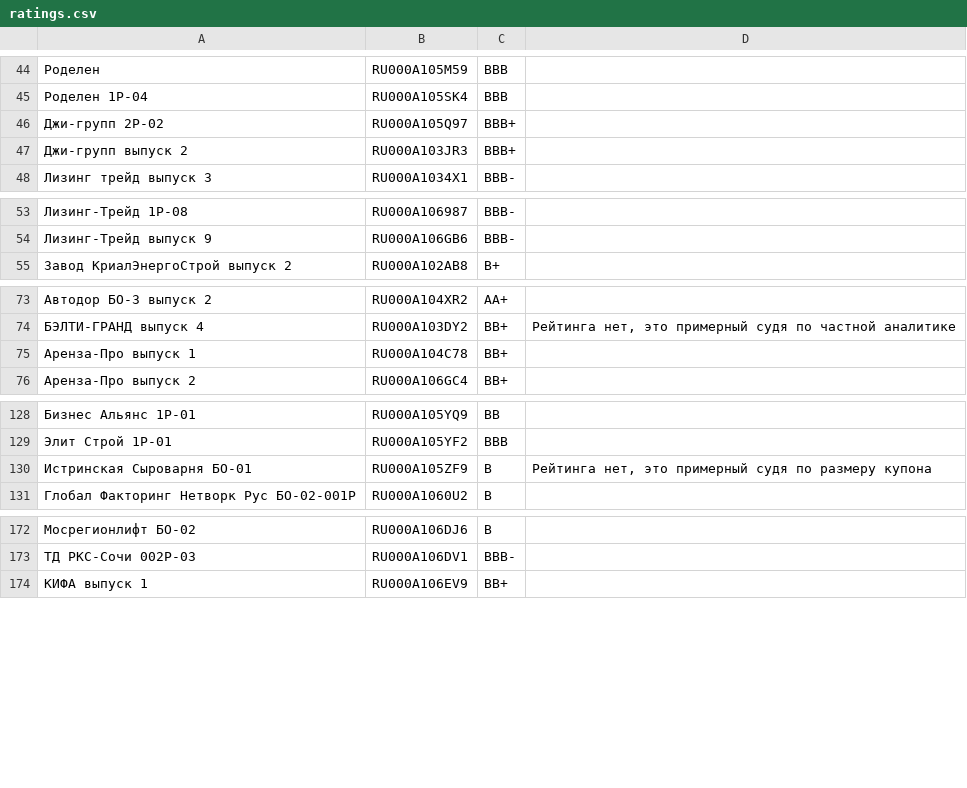
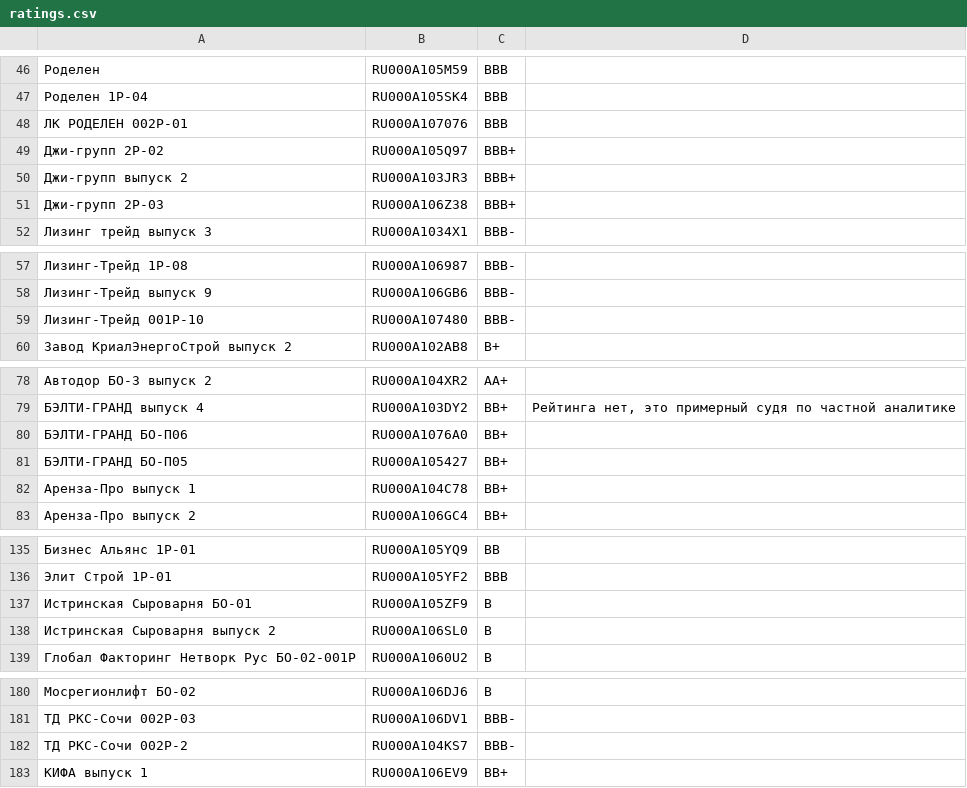
Before and after one commit to igorkorsukov/tin_invest, a CSV file: ratings.csv, drawn as a sheet; only a part is shown, gaps mark what is left out; addresses are those after the commit; the diff covers the shown part only; the diff names each change by its address in the sheet, - before the commit and + after, or states it on an @@ line.

```diff
--- a/ratings.csv
+++ b/ratings.csv
+row 48: ЛК РОДЕЛЕН 002P-01 | RU000A107076 | BBB
+row 51: Джи-групп 2Р-03 | RU000A106Z38 | BBB+
+row 59: Лизинг-Трейд 001P-10 | RU000A107480 | BBB-
+row 80: БЭЛТИ-ГРАНД БО-П06 | RU000A1076A0 | BB+
+row 81: БЭЛТИ-ГРАНД БО-П05 | RU000A105427 | BB+
-D137: Рейтинга нет, это примерный судя по размеру купона
+D137: (empty)
+row 138: Истринская Сыроварня выпуск 2 | RU000A106SL0 | B
+row 182: ТД РКС-Сочи 002Р-2 | RU000A104KS7 | BBB-
```
Also changed, not shown: 19 added rows and 3 edited cells elsewhere in this file, bonds.csv, 2 other files.
